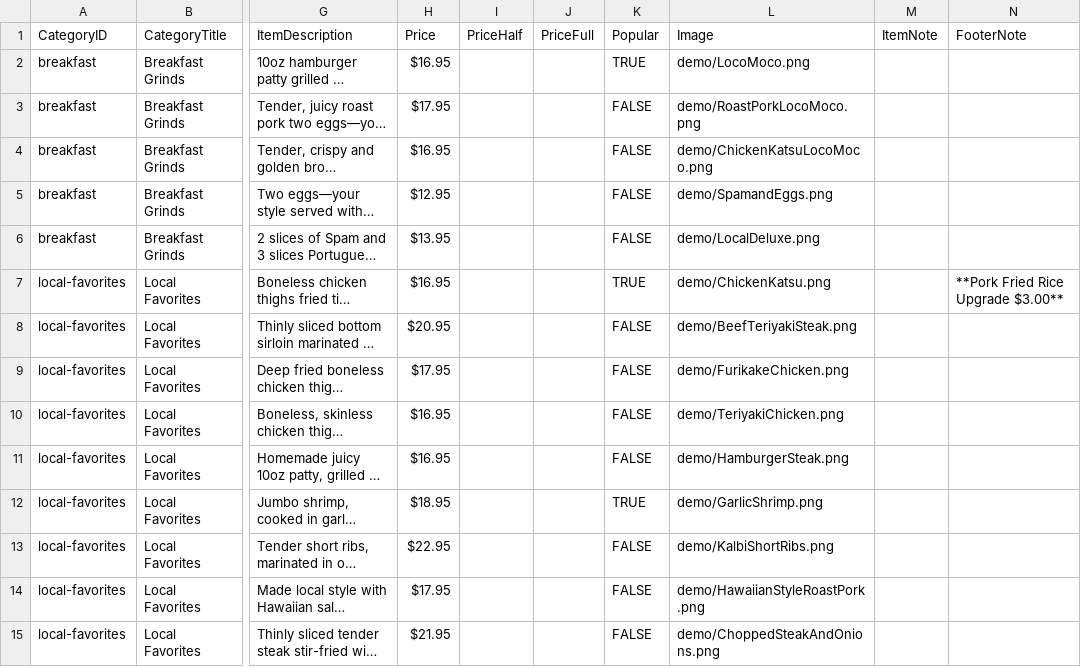
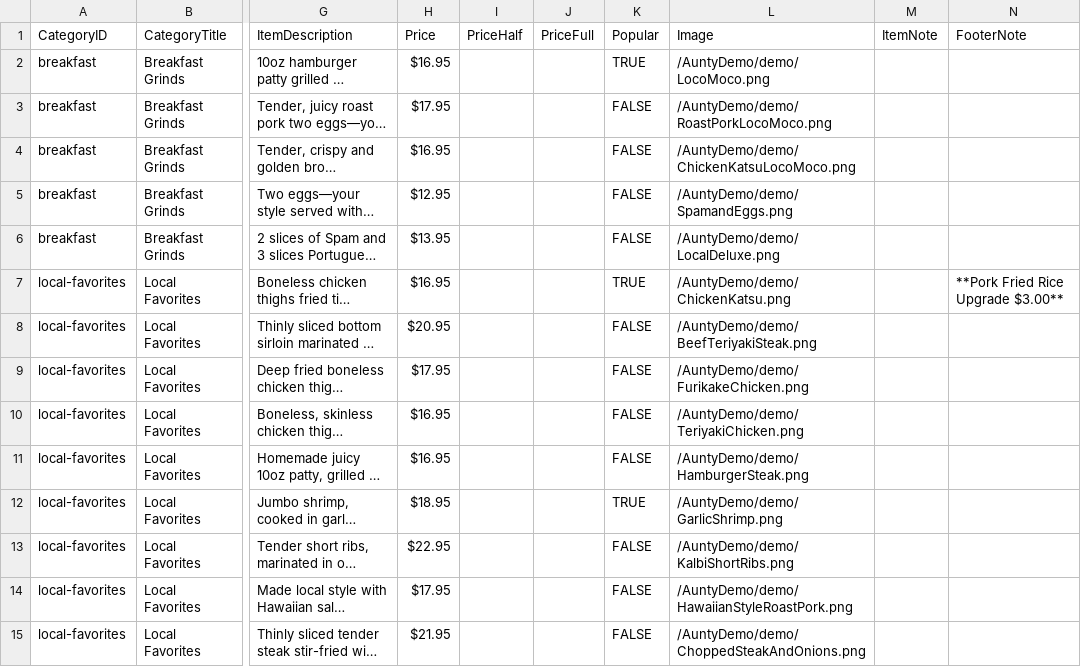
Before and after one commit to kenttk421/Vibing-Projects, a CSV file: AuntyDemo/menu.csv, drawn as a sheet; only a part is shown, gaps mark what is left out; long unchanged cells end in …; the diff covers the shown part only; the diff names each change by its address in the sheet, - before the commit and + after, or states it on an @@ line.

Commit message:
Update menu.csv

```diff
--- a/AuntyDemo/menu.csv
+++ b/AuntyDemo/menu.csv
-L2 (Image): demo/LocoMoco.png
+L2 (Image): /AuntyDemo/demo/LocoMoco.png
-L3 (Image): demo/RoastPorkLocoMoco.png
+L3 (Image): /AuntyDemo/demo/RoastPorkLocoMoco.png
-L4 (Image): demo/ChickenKatsuLocoMoco.png
+L4 (Image): /AuntyDemo/demo/ChickenKatsuLocoMoco.png
-L5 (Image): demo/SpamandEggs.png
+L5 (Image): /AuntyDemo/demo/SpamandEggs.png
-L6 (Image): demo/LocalDeluxe.png
+L6 (Image): /AuntyDemo/demo/LocalDeluxe.png
-L7 (Image): demo/ChickenKatsu.png
+L7 (Image): /AuntyDemo/demo/ChickenKatsu.png
-L8 (Image): demo/BeefTeriyakiSteak.png
+L8 (Image): /AuntyDemo/demo/BeefTeriyakiSteak.png
-L9 (Image): demo/FurikakeChicken.png
+L9 (Image): /AuntyDemo/demo/FurikakeChicken.png
-L10 (Image): demo/TeriyakiChicken.png
+L10 (Image): /AuntyDemo/demo/TeriyakiChicken.png
-L11 (Image): demo/HamburgerSteak.png
+L11 (Image): /AuntyDemo/demo/HamburgerSteak.png
-L12 (Image): demo/GarlicShrimp.png
+L12 (Image): /AuntyDemo/demo/GarlicShrimp.png
-L13 (Image): demo/KalbiShortRibs.png
+L13 (Image): /AuntyDemo/demo/KalbiShortRibs.png
-L14 (Image): demo/HawaiianStyleRoastPork.png
+L14 (Image): /AuntyDemo/demo/HawaiianStyleRoastPork.png
-L15 (Image): demo/ChoppedSteakAndOnions.png
+L15 (Image): /AuntyDemo/demo/ChoppedSteakAndOnions.png
```
Also changed, not shown: 13 edited cells elsewhere in this file.
